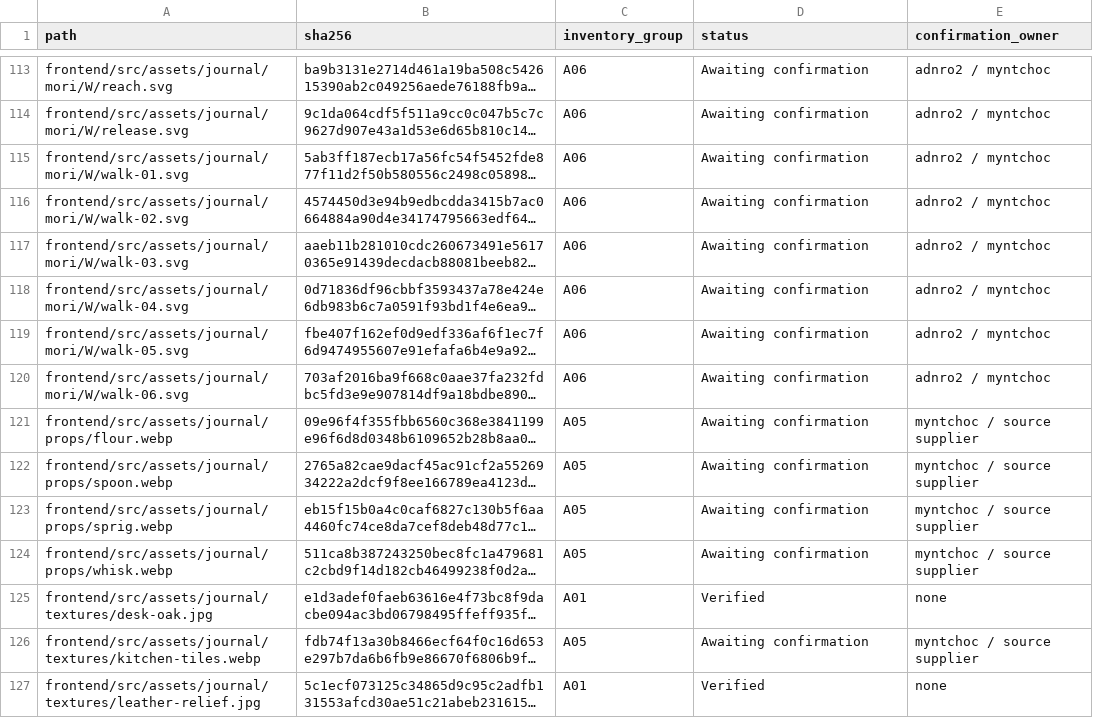
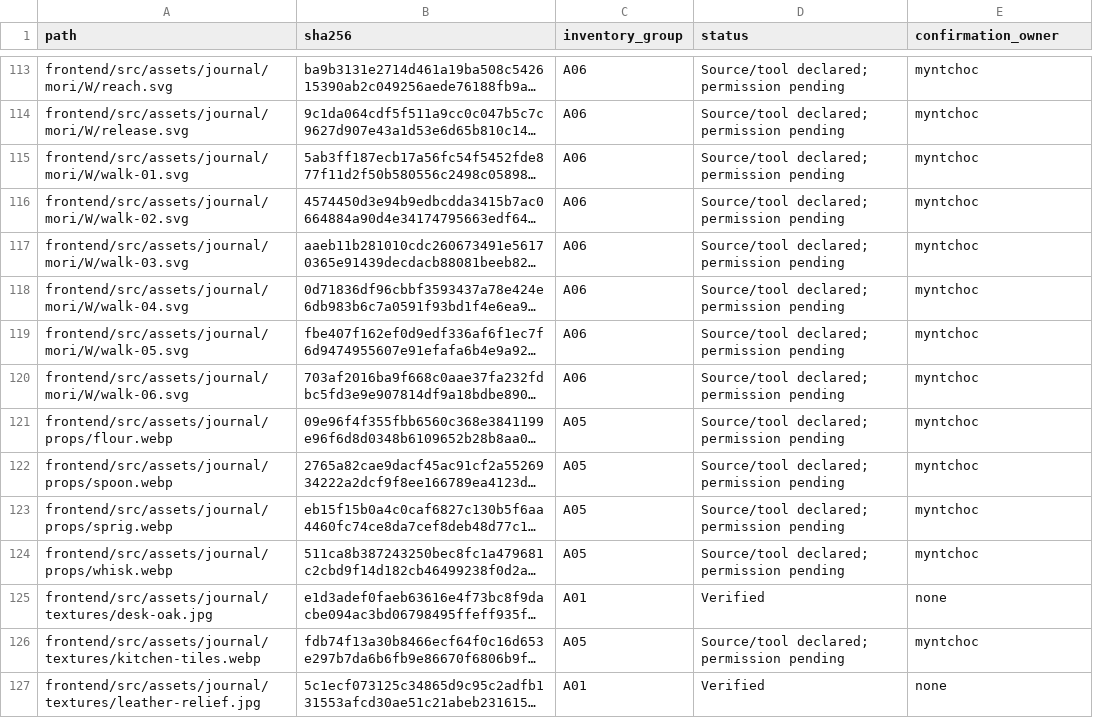
Before and after one commit to 2ton-exe/moris-mix-ai, a TSV file: docs/submission/asset-register.tsv, drawn as a sheet; only a part is shown, gaps mark what is left out; long unchanged cells end in …; the diff covers the shown part only; the diff names each change by its address in the sheet, - before the commit and + after, or states it on an @@ line.

```diff
--- a/docs/submission/asset-register.tsv
+++ b/docs/submission/asset-register.tsv
-D113:D124 (status): Awaiting confirmation
+D113:D124 (status): Source/tool declared; permission pending
-E113:E120 (confirmation_owner): adnro2 / myntchoc
+E113:E120 (confirmation_owner): myntchoc
-E121:E124 (confirmation_owner): myntchoc / source supplier
+E121:E124 (confirmation_owner): myntchoc
-D126 (status): Awaiting confirmation
+D126 (status): Source/tool declared; permission pending
-E126 (confirmation_owner): myntchoc / source supplier
+E126 (confirmation_owner): myntchoc
```
Also changed, not shown: 158 edited cells elsewhere in this file, 24 other files.
